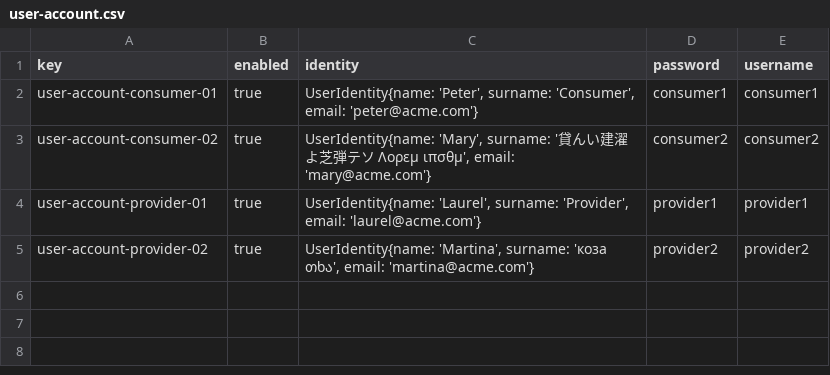
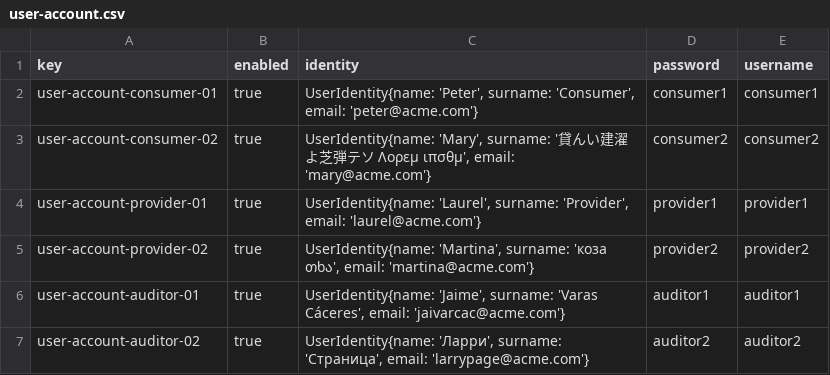
Before and after one commit to DP2-2024-C1-029/Acme-Software-Factory, a CSV file: src/main/webapp/WEB-INF/resources/sample-data/user-account.csv, drawn as a sheet; the diff names each change by its address in the sheet, - before the commit and + after, or states it on an @@ line.

```diff
--- a/src/main/webapp/WEB-INF/resources/sample-data/user-account.csv
+++ b/src/main/webapp/WEB-INF/resources/sample-data/user-account.csv
+row 6: user-account-auditor-01 | true | UserIdentity{name: 'Jaime', surname: 'Varas Cáceres', email: 'jaivarcac@acme.com'} | auditor1 | auditor1
+row 7: user-account-auditor-02 | true | UserIdentity{name: 'Ларри', surname: 'Страница', email: 'larrypage@acme.com'} | auditor2 | auditor2
```
Also changed, not shown: 11 other files.
